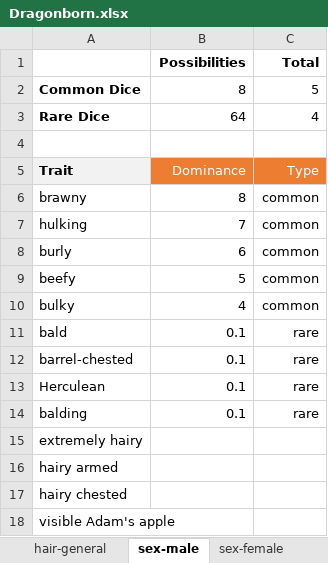
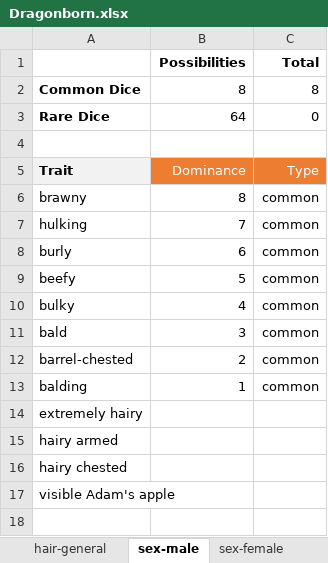
Before and after one commit to opendnd/genetica, an Excel workbook: scripts/Dragonborn.xlsx, sheet sex-male, drawn as a sheet; values as stored, in another font and other column widths than the file's, no borders; removed rows and columns are numbered as before the commit, all else as after; the diff names each change by its address in the sheet, - before the commit and + after, or states it on an @@ line.

```diff
--- a/scripts/Dragonborn.xlsx (sheet sex-male)
+++ b/scripts/Dragonborn.xlsx (sheet sex-male)
-C2 (Total): 5
+C2 (Total): 8
-C3 (Total): 4
+C3 (Total): 0
-B11 (Possibilities): 0.1
+B11 (Possibilities): 3
-C11:C12 (Total): rare
+C11:C12 (Total): common
-B12 (Possibilities): 0.1
+B12 (Possibilities): 2
-row 13: Herculean | 0.1 | rare
-B13 (Possibilities): 0.1
+B13 (Possibilities): 1
-C13 (Total): rare
+C13 (Total): common
```
Also changed, not shown: 5 other files.
